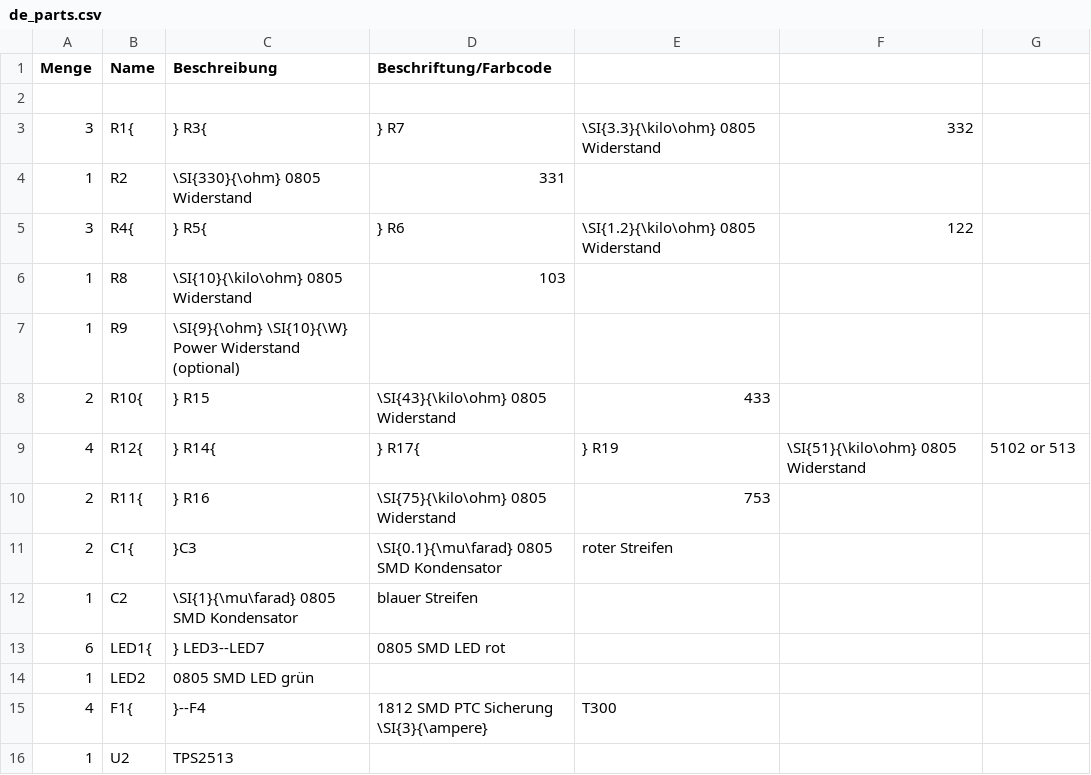
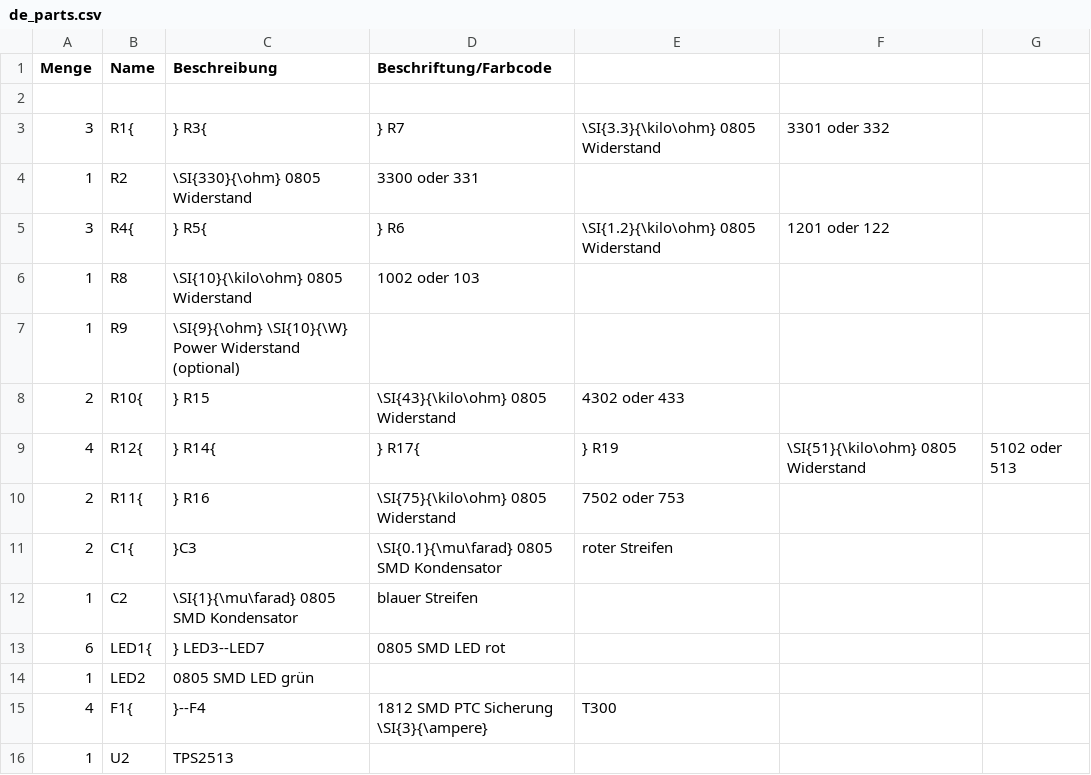
Before and after one commit to Binary-Kitchen/SolderingTutorial, a CSV file: ATXBreakoutBoardSMD/manual/configuration/de_parts.csv, drawn as a sheet; only a part is shown.

Commit message:
added 4-digit resistor naming scheme to ATXBreakoutBoardSMD

```diff
--- a/ATXBreakoutBoardSMD/manual/configuration/de_parts.csv
+++ b/ATXBreakoutBoardSMD/manual/configuration/de_parts.csv
@@ -2,10 +2,10 @@ Menge,Name,Beschreibung,Beschriftung/Farbcode
 ,,,
-3,R1{,} R3{,} R7,\SI{3.3}{\kilo\ohm} 0805 Widerstand,332
-1,R2,\SI{330}{\ohm} 0805 Widerstand,331
-3,R4{,} R5{,} R6,\SI{1.2}{\kilo\ohm} 0805 Widerstand,122
-1,R8,\SI{10}{\kilo\ohm} 0805 Widerstand,103
+3,R1{,} R3{,} R7,\SI{3.3}{\kilo\ohm} 0805 Widerstand,3301 oder 332
+1,R2,\SI{330}{\ohm} 0805 Widerstand,3300 oder 331
+3,R4{,} R5{,} R6,\SI{1.2}{\kilo\ohm} 0805 Widerstand,1201 oder 122
+1,R8,\SI{10}{\kilo\ohm} 0805 Widerstand,1002 oder 103
 1,R9,\SI{9}{\ohm} \SI{10}{\W} Power Widerstand (optional),
-2,R10{,} R15,\SI{43}{\kilo\ohm} 0805 Widerstand,433
-4,R12{,} R14{,} R17{,} R19,\SI{51}{\kilo\ohm} 0805 Widerstand,5102 or 513
-2,R11{,} R16,\SI{75}{\kilo\ohm} 0805 Widerstand,753
+2,R10{,} R15,\SI{43}{\kilo\ohm} 0805 Widerstand,4302 oder 433
+4,R12{,} R14{,} R17{,} R19,\SI{51}{\kilo\ohm} 0805 Widerstand,5102 oder 513
+2,R11{,} R16,\SI{75}{\kilo\ohm} 0805 Widerstand,7502 oder 753
 2,C1{,}C3,\SI{0.1}{\mu\farad} 0805 SMD Kondensator,roter Streifen
```
Also changed, not shown: ATXBreakoutBoardSMD/manual/configuration/en_parts.csv, 1 other file.
